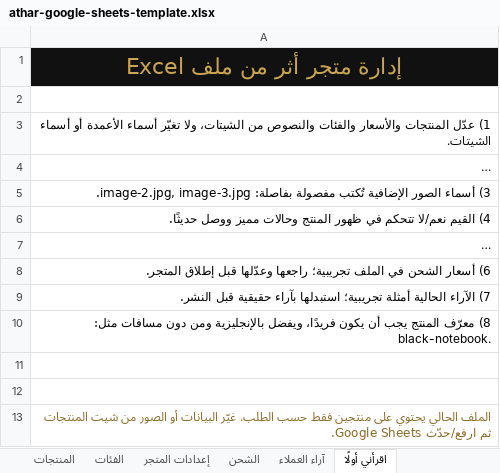
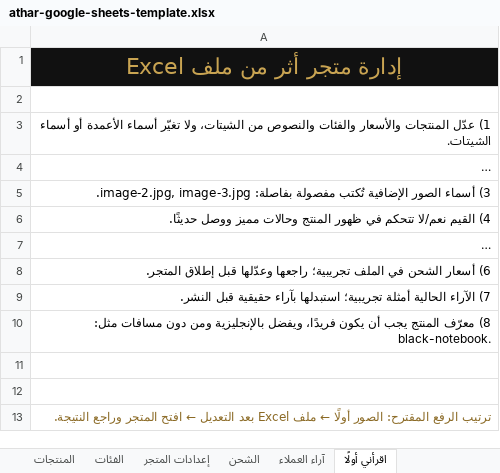
Before and after one commit to medogr/arhar, an Excel workbook: athar-google-sheets-template.xlsx, sheet اقرأني أولًا, drawn as a sheet; long unchanged cells end in …; values as stored, in another font and other column widths than the file's, no borders; charts and pictures not drawn; the diff names each change by its address in the sheet, - before the commit and + after, or states it on an @@ line.

```diff
--- a/athar-google-sheets-template.xlsx (sheet اقرأني أولًا)
+++ b/athar-google-sheets-template.xlsx (sheet اقرأني أولًا)
-A13: الملف الحالي يحتوي على منتجين فقط حسب الطلب. غيّر البيانات أو الصور من شيت المنتجات ثم ارفع/حدّث Google Sheets.
+A13: ترتيب الرفع المقترح: الصور أولًا ← ملف Excel بعد التعديل ← افتح المتجر وراجع النتيجة.
```
Also changed, not shown: sheet المنتجات, sheet الفئات, sheet آراء العملاء, sheet إعدادات المتجر, charts or pictures, 17 other files.
